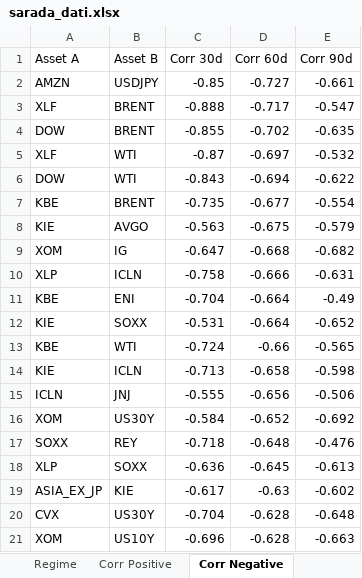
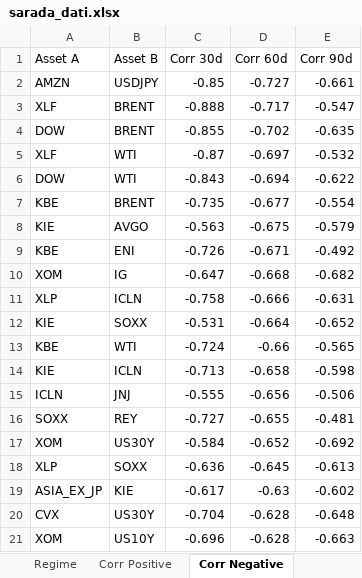
Before and after one commit to giapal96-star/jennifer-trading-dashbord, an Excel workbook: docs/sarada_dati.xlsx, sheet Corr Negative, drawn as a sheet; values as stored, in another font and other column widths than the file's, no borders; removed rows and columns are numbered as before the commit, all else as after; the diff names each change by its address in the sheet, - before the commit and + after, or states it on an @@ line.

```diff
--- a/docs/sarada_dati.xlsx (sheet Corr Negative)
+++ b/docs/sarada_dati.xlsx (sheet Corr Negative)
+row 9: KBE | ENI | -0.726 | -0.671 | -0.492
-row 11: KBE | ENI | -0.704 | -0.664 | -0.49
+row 16: SOXX | REY | -0.727 | -0.655 | -0.481
-row 17: SOXX | REY | -0.718 | -0.648 | -0.476
```
Also changed, not shown: sheet Ranking Daily, sheet Ranking Weekly, sheet Ranking Monthly, sheet Corr Positive, sheet Regime, sheet Macro, 2 other files.
